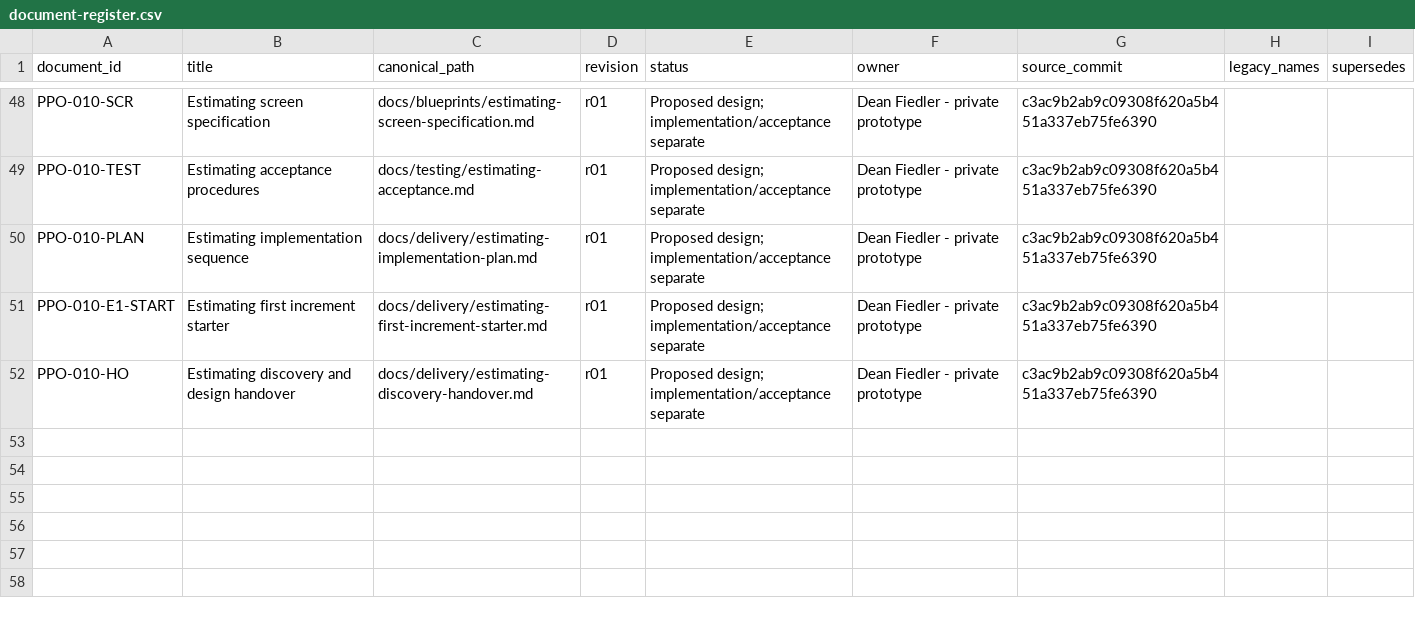
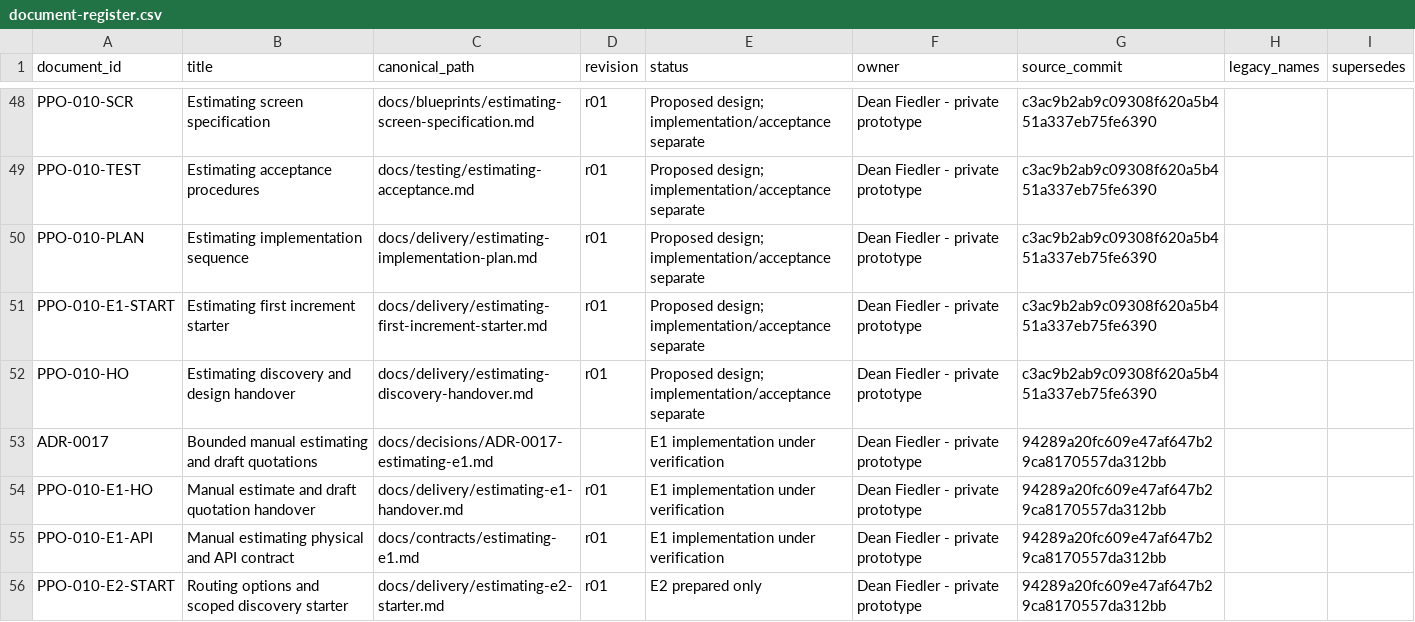
Before and after one commit to deanrfiedler-gif/powerplants-one, a CSV file: docs/standards/document-register.csv, drawn as a sheet; only a part is shown, gaps mark what is left out; the diff names each change by its address in the sheet, - before the commit and + after, or states it on an @@ line.

Commit message:
fix: reconcile shared estimate uncertainty and prove original output after restart

```diff
--- a/docs/standards/document-register.csv
+++ b/docs/standards/document-register.csv
+row 53: ADR-0017 | Bounded manual estimating and draft quotations | docs/decisions/ADR-0017-estimating-e1.md |  | E1 implementation under verification | Dean Fiedler - private prototype | 94289a20fc609e47af647b29ca8170557da312bb
+row 54: PPO-010-E1-HO | Manual estimate and draft quotation handover | docs/delivery/estimating-e1-handover.md | r01 | E1 implementation under verification | Dean Fiedler - private prototype | 94289a20fc609e47af647b29ca8170557da312bb
+row 55: PPO-010-E1-API | Manual estimating physical and API contract | docs/contracts/estimating-e1.md | r01 | E1 implementation under verification | Dean Fiedler - private prototype | 94289a20fc609e47af647b29ca8170557da312bb
+row 56: PPO-010-E2-START | Routing options and scoped discovery starter | docs/delivery/estimating-e2-starter.md | r01 | E2 prepared only | Dean Fiedler - private prototype | 94289a20fc609e47af647b29ca8170557da312bb
```
Also changed, not shown: 7 other files.
